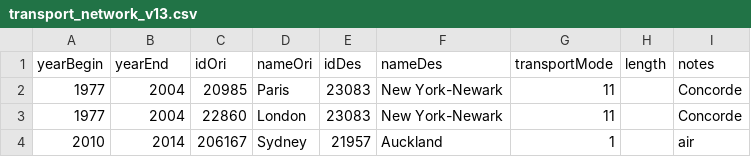
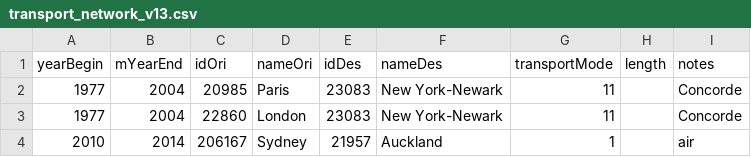
Before and after one commit to theworldisnotflat/shriveling_world, a CSV file: datasets/China_Taiwan_1M/transport_network_v13.csv, drawn as a sheet; only a part is shown.

Commit message:
mYeadBegin et mYearEnd

```diff
--- a/datasets/China_Taiwan_1M/transport_network_v13.csv
+++ b/datasets/China_Taiwan_1M/transport_network_v13.csv
@@ -1,2 +1,2 @@
-yearBegin,yearEnd,idOri,nameOri,idDes,nameDes,transportMode,length,notes
+yearBegin,mYearEnd,idOri,nameOri,idDes,nameDes,transportMode,length,notes
 1977,2004,20985,Paris,23083,New York-Newark,11,,Concorde
```
Also changed, not shown: 11 other files.
